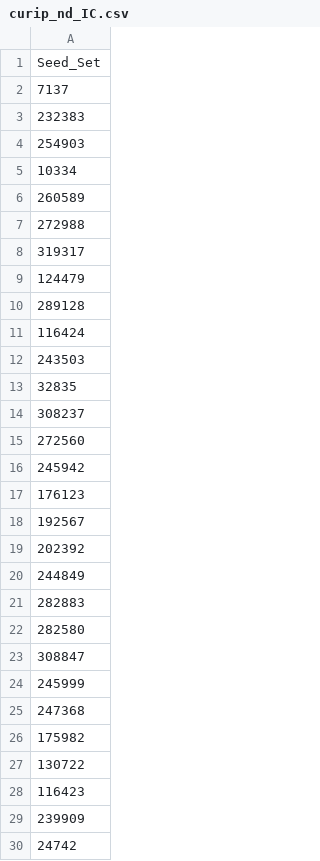
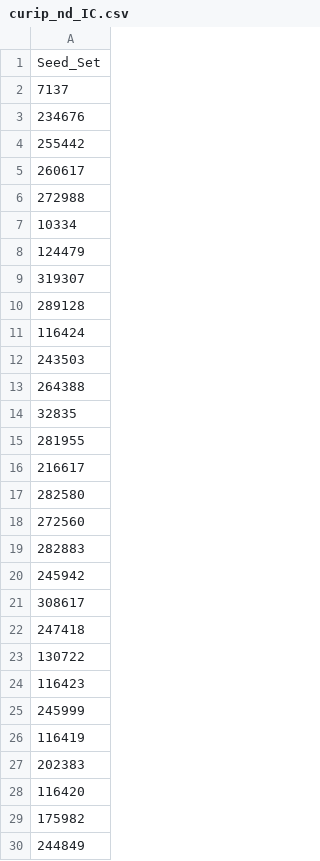
Before and after one commit to jvap2/InfluenceMax_Talladega, a CSV file: RIM_res/curip_nd_IC.csv, drawn as a sheet; only a part is shown; the shorter side is filled out with more unchanged rows; the diff covers the shown part only.

```diff
--- a/RIM_res/curip_nd_IC.csv
+++ b/RIM_res/curip_nd_IC.csv
@@ -2,9 +2,9 @@ Seed_Set
 7137
-232383
-254903
+234676
+255442
+260617
+272988
 10334
-260589
-272988
-319317
 124479
+319307
 289128
@@ -12,17 +12,19 @@ Seed_Set
 243503
+264388
 32835
-308237
+281955
+216617
+282580
 272560
+282883
 245942
-176123
-192567
-202392
-244849
-282883
-282580
-308847
-245999
-247368
-175982
+308617
+247418
 130722
 116423
+245999
+116419
+202383
+116420
+175982
+244849
```
Also changed, not shown: 47 added rows and 19 edited cells elsewhere in this file, RIM_data/nd/meas_8.csv, RIM_res/curip_nd_LT.csv, 25 other files.
